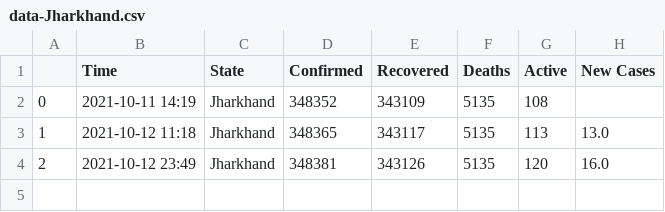
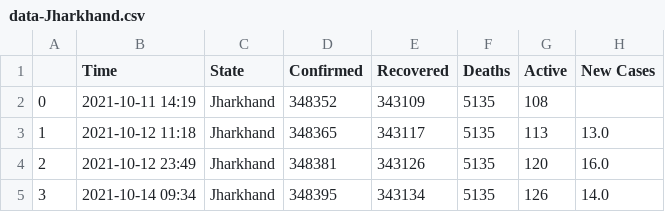
Before and after one commit to dakkshesh07/Covid19_India_Data, a CSV file: Jharkhand/data-Jharkhand.csv, drawn as a sheet; the diff names each change by its address in the sheet, - before the commit and + after, or states it on an @@ line.

```diff
--- a/Jharkhand/data-Jharkhand.csv
+++ b/Jharkhand/data-Jharkhand.csv
+row 5: 3 | 2021-10-14 09:34 | Jharkhand | 348395 | 343134 | 5135 | 126 | 14.0
```
Also changed, not shown: Mizoram/data-Mizoram.csv, Punjab/data-Punjab.csv, 1 other file.
